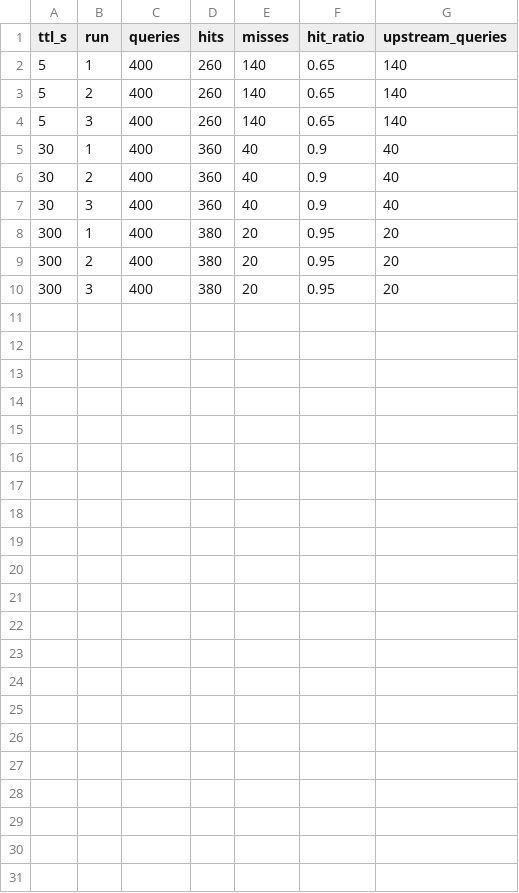
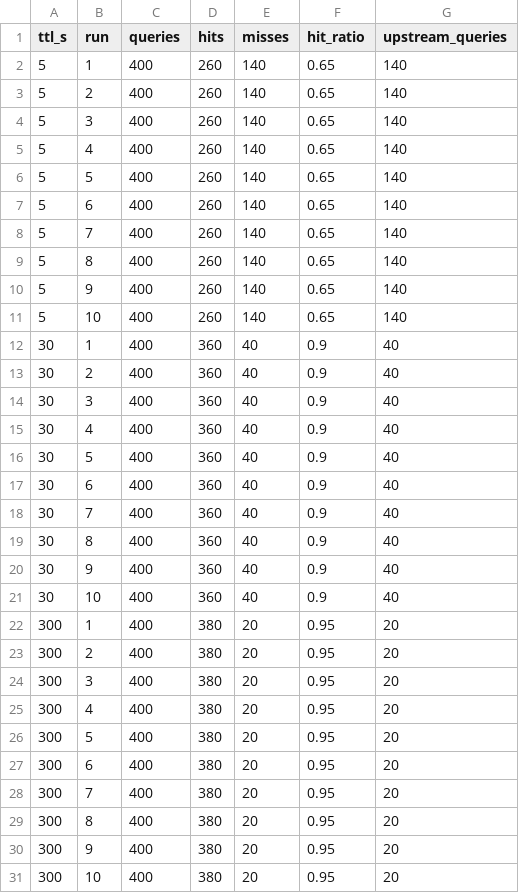
Before and after one commit to Tayybaa07/dns-caching-forwarder, a CSV file: results/s2_conditions/s2_ttl_runs.csv, drawn as a sheet; the diff names each change by its address in the sheet, - before the commit and + after, or states it on an @@ line.

```diff
--- a/results/s2_conditions/s2_ttl_runs.csv
+++ b/results/s2_conditions/s2_ttl_runs.csv
+row 5: 5 | 4 | 400 | 260 | 140 | 0.65 | 140
+row 6: 5 | 5 | 400 | 260 | 140 | 0.65 | 140
+row 7: 5 | 6 | 400 | 260 | 140 | 0.65 | 140
+row 8: 5 | 7 | 400 | 260 | 140 | 0.65 | 140
+row 9: 5 | 8 | 400 | 260 | 140 | 0.65 | 140
+row 10: 5 | 9 | 400 | 260 | 140 | 0.65 | 140
+row 11: 5 | 10 | 400 | 260 | 140 | 0.65 | 140
+row 15: 30 | 4 | 400 | 360 | 40 | 0.9 | 40
+row 16: 30 | 5 | 400 | 360 | 40 | 0.9 | 40
+row 17: 30 | 6 | 400 | 360 | 40 | 0.9 | 40
+row 18: 30 | 7 | 400 | 360 | 40 | 0.9 | 40
+row 19: 30 | 8 | 400 | 360 | 40 | 0.9 | 40
+row 20: 30 | 9 | 400 | 360 | 40 | 0.9 | 40
+row 21: 30 | 10 | 400 | 360 | 40 | 0.9 | 40
+row 25: 300 | 4 | 400 | 380 | 20 | 0.95 | 20
+row 26: 300 | 5 | 400 | 380 | 20 | 0.95 | 20
+row 27: 300 | 6 | 400 | 380 | 20 | 0.95 | 20
+row 28: 300 | 7 | 400 | 380 | 20 | 0.95 | 20
+row 29: 300 | 8 | 400 | 380 | 20 | 0.95 | 20
+row 30: 300 | 9 | 400 | 380 | 20 | 0.95 | 20
+row 31: 300 | 10 | 400 | 380 | 20 | 0.95 | 20
```
Also changed, not shown: results/s2_conditions/s2_delay_runs.csv, results/s2_conditions/s2_delay_summary.csv, 3 other files.
